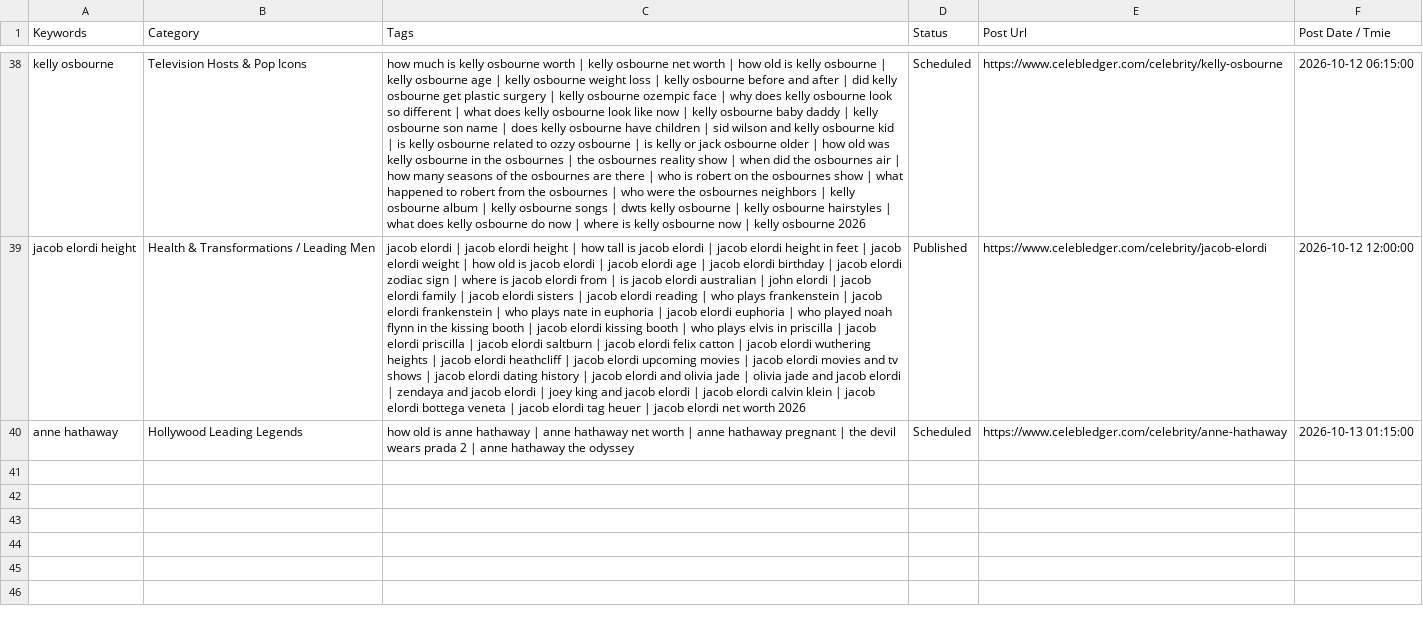
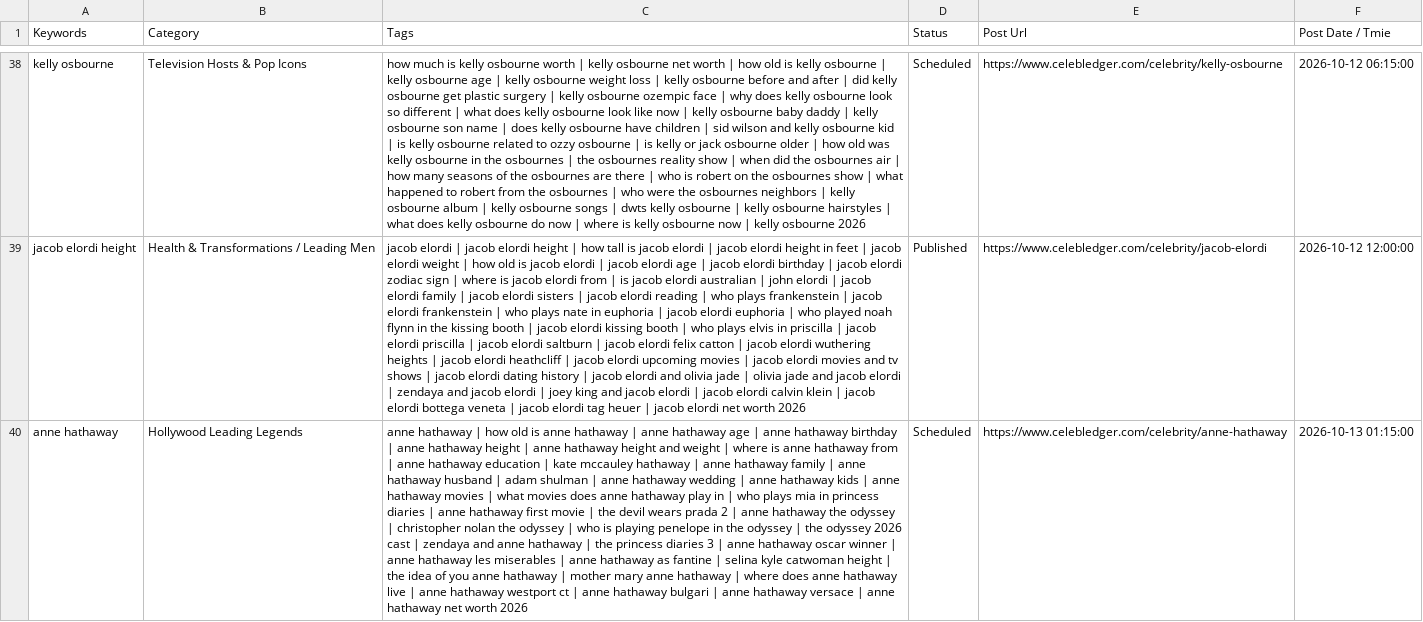
Before and after one commit to julianebaierr-gif/Celebrity-, a CSV file: src/data/sheet1-populated.csv, drawn as a sheet; only a part is shown, gaps mark what is left out; the diff names each change by its address in the sheet, - before the commit and + after, or states it on an @@ line.

Commit message:
feat(seo): enrich Anne Hathaway profile with competitor search intent clusters and FAQ schema

```diff
--- a/src/data/sheet1-populated.csv
+++ b/src/data/sheet1-populated.csv
-C40 (Tags): how old is anne hathaway | anne hathaway net worth | anne hathaway pregnant | the devil wears prada 2 | anne hathaway the odyssey
+C40 (Tags): anne hathaway | how old is anne hathaway | anne hathaway age | anne hathaway birthday | anne hathaway height | anne hathaway height and weight | where is anne hathaway from | anne hathaway education | kate mccauley hathaway | anne hathaway family | anne hathaway husband | adam shulman | anne hathaway wedding | anne hathaway kids | anne hathaway movies | what movies does anne hathaway play in | who plays mia in princess diaries | anne hathaway first movie | the devil wears prada 2 | anne hathaway the odyssey | christopher nolan the odyssey | who is playing penelope in the odyssey | the odyssey 2026 cast | zendaya and anne hathaway | the princess diaries 3 | anne hathaway oscar winner | anne hathaway les miserables | anne hathaway as fantine | selina kyle catwoman height | the idea of you anne hathaway | mother mary anne hathaway | where does anne hathaway live | anne hathaway westport ct | anne hathaway bulgari | anne hathaway versace | anne hathaway net worth 2026
```
Also changed, not shown: 4 other files.
